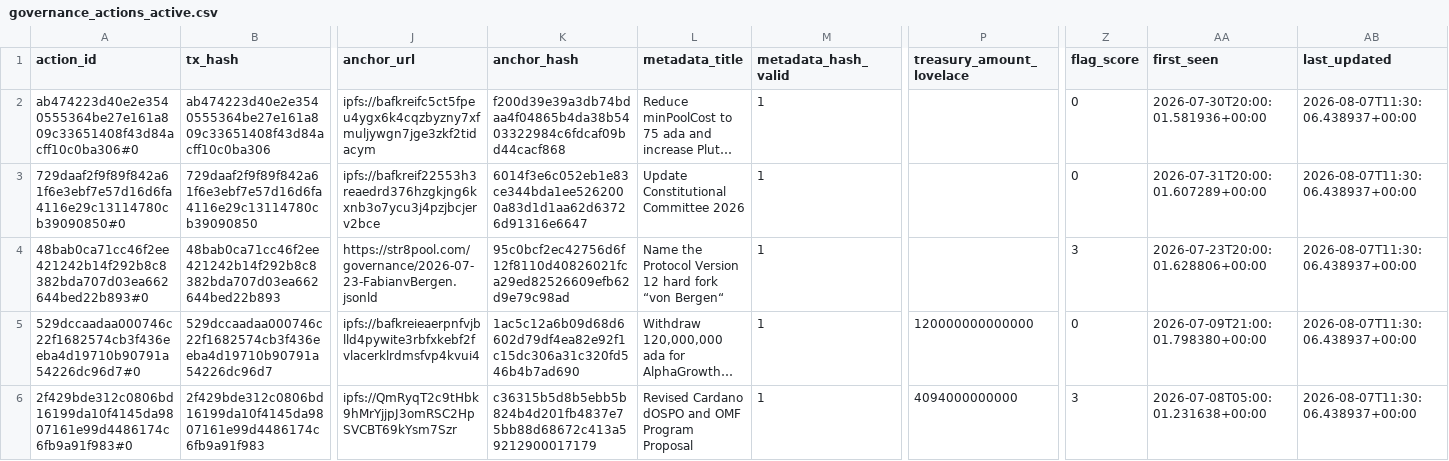
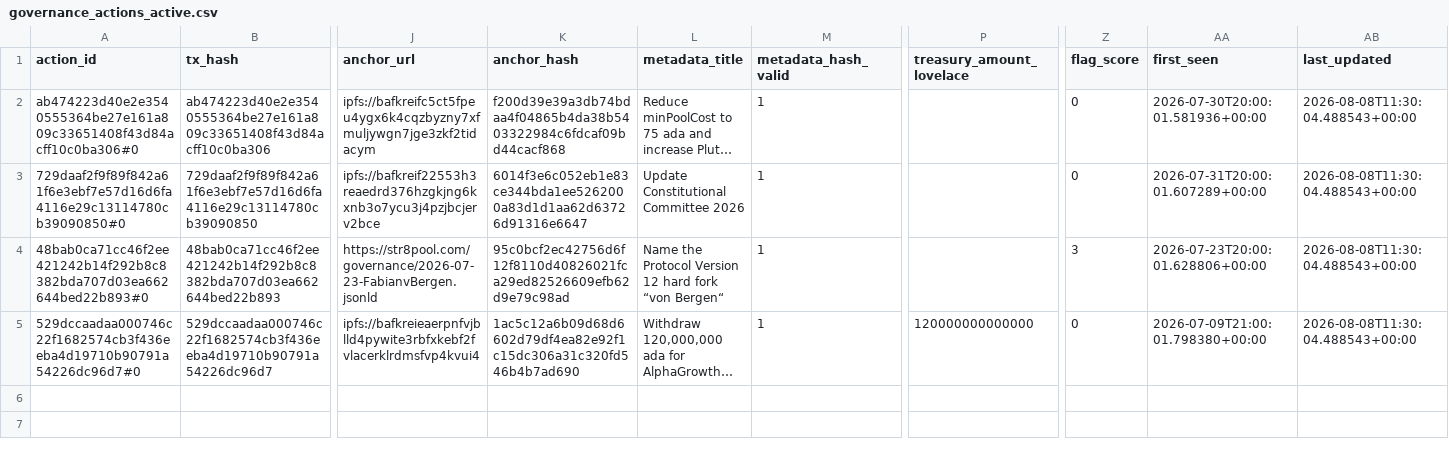
Before and after one commit to BEACNpool/beacn-drep-resources, a CSV file: data/input/governance/governance_actions_active.csv, drawn as a sheet; only a part is shown, gaps mark what is left out; long unchanged cells end in …; rows hold the shown columns only; the diff names each change by its address in the sheet, - before the commit and + after, or states it on an @@ line.

Commit message:
data: governance snapshot 2026-08-08T11:35:54Z

```diff
--- a/data/input/governance/governance_actions_active.csv
+++ b/data/input/governance/governance_actions_active.csv
-AB2:AB5 (last_updated): 2026-08-07T11:30:06.438937+00:00
+AB2:AB5 (last_updated): 2026-08-08T11:30:04.488543+00:00
-row 6: 2f429bde312c0806bd16199da10f4145da9807161e99d4486174c6fb9a91f983#0 | 2f429bde312c0806bd16199da10f4145da9807161e99d4486174c6fb9a91f983 | ipfs://QmRyqT2c9tHbk9hMrYjjpJ3omRSC2HpSVCBT69kYsm7Szr | c36315b5d8b5ebb5b824b4d201fb4837e75bb88d68672c413a59212900017179 | Revised Cardano dOSPO and OMF Program Proposal | 1 | 4094000000000 | 3 | 2026-07-08T05:00:01.231638+00:00 | 2026-08-07T11:30:06.438937+00:00
```
Also changed, not shown: data/input/governance/anchor_documents_index.csv, data/input/governance/decision_support/ecosystem_value_profiles.csv, 11 other files.
